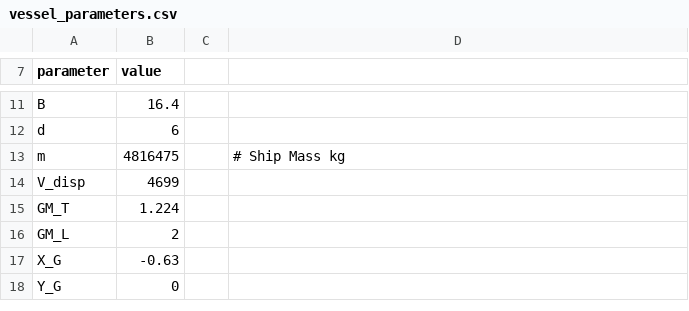
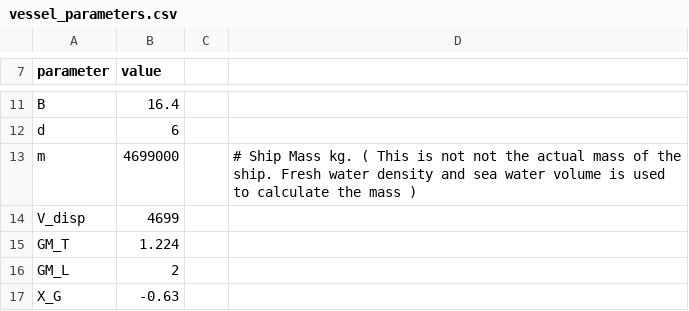
Before and after one commit to sreenath1994s/Notebook-Time-Domain, a CSV file: data/vessel_parameters.csv, drawn as a sheet; only a part is shown, gaps mark what is left out; the shorter side is filled out with more unchanged rows.

Commit message:
Version 1.0 with UTF-8. Minor changes. Parameters (density and mass corrected). Fresh water density and sea-water volume is used.

```diff
--- a/data/vessel_parameters.csv
+++ b/data/vessel_parameters.csv
@@ -12,3 +12,3 @@ B,16.4,,
 d,6,,
-m,4816475,,# Ship Mass  kg
+m,4699000,,# Ship Mass  kg. ( This is not not the actual mass of the ship. Fresh water density and sea water volume is used to calculate the mass )
 V_disp,4699,,
```
Also changed, not shown: 2 other files.
